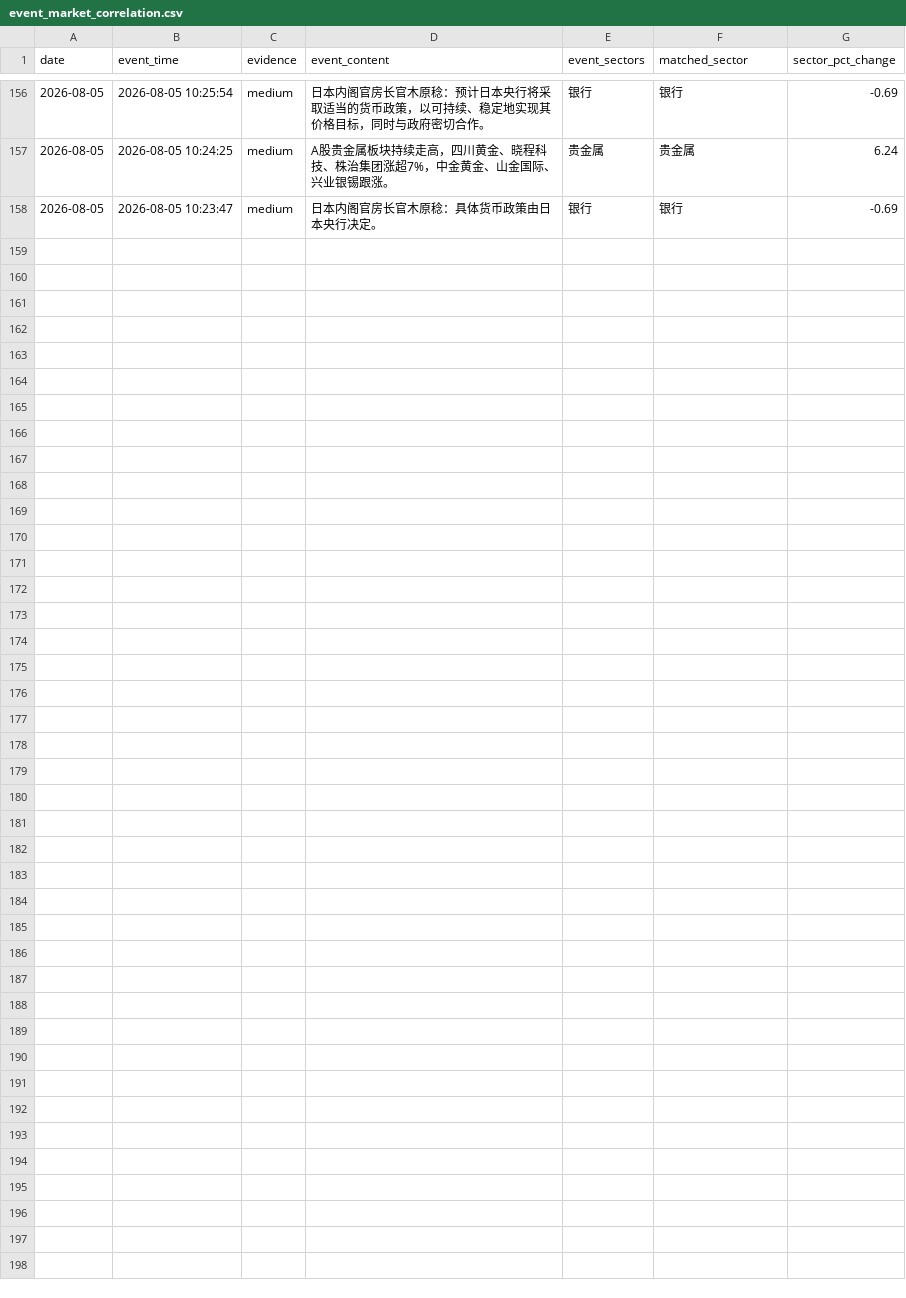
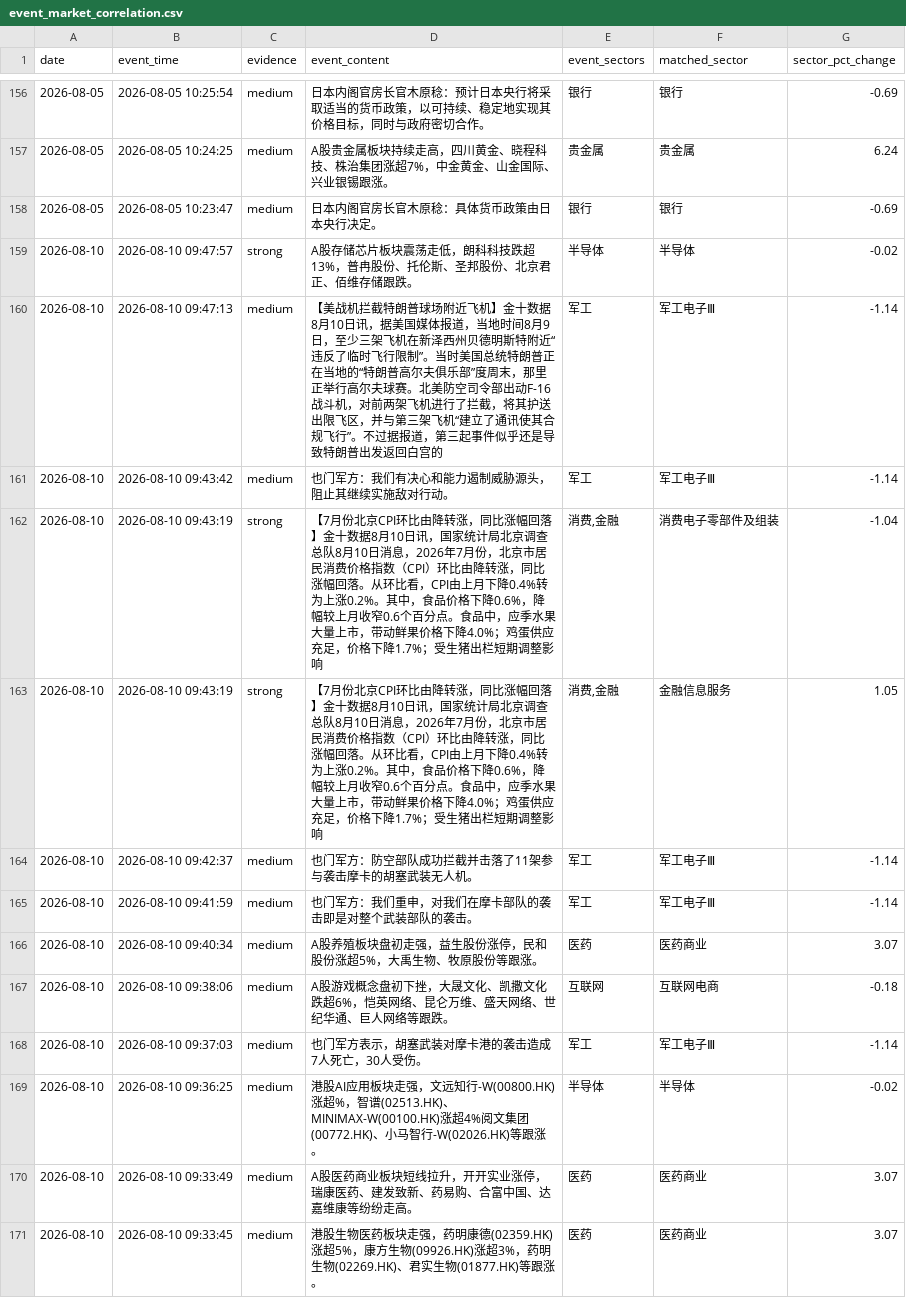
Before and after one commit to LIUruchuan/jin10-daily-market, a CSV file: data/history/event_market_correlation.csv, drawn as a sheet; only a part is shown, gaps mark what is left out.

```diff
--- a/data/history/event_market_correlation.csv
+++ b/data/history/event_market_correlation.csv
@@ -158 +158,14 @@ date,event_time,evidence,event_content,event_sectors,matched_sector,sector_pct_c
 2026-08-05,2026-08-05 10:23:47,medium,日本内阁官房长官木原稔：具体货币政策由日本央行决定。,银行,银行,-0.69
+2026-08-10,2026-08-10 09:47:57,strong,A股存储芯片板块震荡走低，朗科科技跌超13%，普冉股份、托伦斯、圣邦股份、北京君正、佰维存储跟跌。,半导体,半导体,-0.02
+2026-08-10,2026-08-10 09:47:13,medium,【美战机拦截特朗普球场附近飞机】金十数据8月10日讯，据美国媒体报道，当地时间8月9日，至少三架飞机在新泽西州贝德明斯特附近“违反了临时飞行限制”。当时美国总统特朗普正在当地的“特朗普高尔夫俱乐部”度周末，那里正举行高尔夫球赛。北美防空司令部出动F-16战斗机，对前两架飞机进行了拦截，将其护送出限飞区，并与第三架飞机“建立了通讯使其合规飞行”。不过据报道，第三起事件似乎还是导致特朗普出发返回白宫的,军工,军工电子Ⅲ,-1.14
+2026-08-10,2026-08-10 09:43:42,medium,也门军方：我们有决心和能力遏制威胁源头，阻止其继续实施敌对行动。,军工,军工电子Ⅲ,-1.14
+2026-08-10,2026-08-10 09:43:19,strong,【7月份北京CPI环比由降转涨，同比涨幅回落】金十数据8月10日讯，国家统计局北京调查总队8月10日消息，2026年7月份，北京市居民消费价格指数（CPI）环比由降转涨，同比涨幅回落。从环比看，CPI由上月下降0.4%转为上涨0.2%。其中，食品价格下降0.6%，降幅较上月收窄0.6个百分点。食品中，应季水果大量上市，带动鲜果价格下降4.0%；鸡蛋供应充足，价格下降1.7%；受生猪出栏短期调整影响,"消费,金融",消费电子零部件及组装,-1.04
+2026-08-10,2026-08-10 09:43:19,strong,【7月份北京CPI环比由降转涨，同比涨幅回落】金十数据8月10日讯，国家统计局北京调查总队8月10日消息，2026年7月份，北京市居民消费价格指数（CPI）环比由降转涨，同比涨幅回落。从环比看，CPI由上月下降0.4%转为上涨0.2%。其中，食品价格下降0.6%，降幅较上月收窄0.6个百分点。食品中，应季水果大量上市，带动鲜果价格下降4.0%；鸡蛋供应充足，价格下降1.7%；受生猪出栏短期调整影响,"消费,金融",金融信息服务,1.05
+2026-08-10,2026-08-10 09:42:37,medium,也门军方：防空部队成功拦截并击落了11架参与袭击摩卡的胡塞武装无人机。,军工,军工电子Ⅲ,-1.14
+2026-08-10,2026-08-10 09:41:59,medium,也门军方：我们重申，对我们在摩卡部队的袭击即是对整个武装部队的袭击。,军工,军工电子Ⅲ,-1.14
+2026-08-10,2026-08-10 09:40:34,medium,A股养殖板块盘初走强，益生股份涨停，民和股份涨超5%，大禹生物、牧原股份等跟涨。,医药,医药商业,3.07
+2026-08-10,2026-08-10 09:38:06,medium,A股游戏概念盘初下挫，大晟文化、凯撒文化跌超6%，恺英网络、昆仑万维、盛天网络、世纪华通、巨人网络等跟跌。,互联网,互联网电商,-0.18
+2026-08-10,2026-08-10 09:37:03,medium,也门军方表示，胡塞武装对摩卡港的袭击造成7人死亡，30人受伤。,军工,军工电子Ⅲ,-1.14
+2026-08-10,2026-08-10 09:36:25,medium,港股AI应用板块走强，文远知行-W(00800.HK)涨超%，智谱(02513.HK)、MINIMAX-W(00100.HK)涨超4%阅文集团(00772.HK)、小马智行-W(02026.HK)等跟涨。,半导体,半导体,-0.02
+2026-08-10,2026-08-10 09:33:49,medium,A股医药商业板块短线拉升，开开实业涨停，瑞康医药、建发致新、药易购、合富中国、达嘉维康等纷纷走高。,医药,医药商业,3.07
+2026-08-10,2026-08-10 09:33:45,medium,港股生物医药板块走强，药明康德(02359.HK)涨超5%，康方生物(09926.HK)涨超3%，药明生物(02269.HK)、君实生物(01877.HK)等跟涨。,医药,医药商业,3.07
```
Also changed, not shown: data/history/events_history.csv, data/history/market_history.csv, 6 other files.
